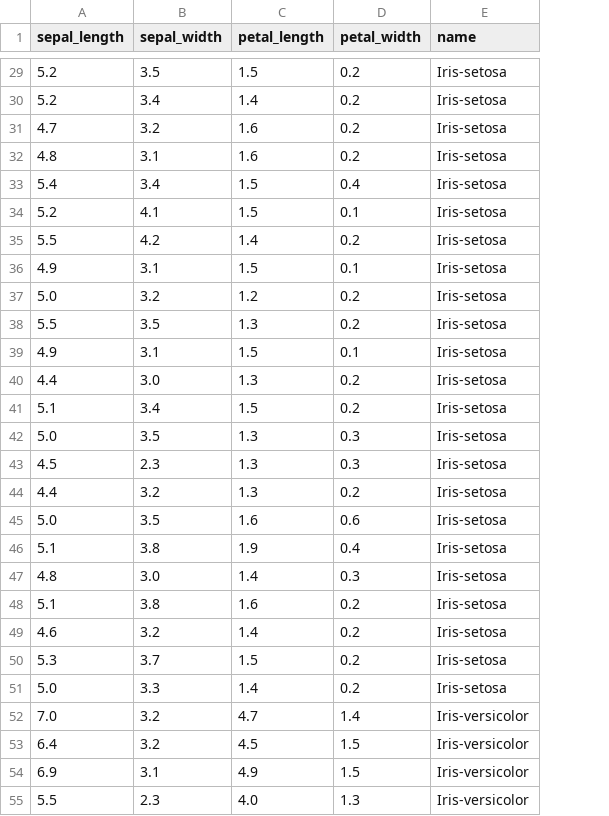
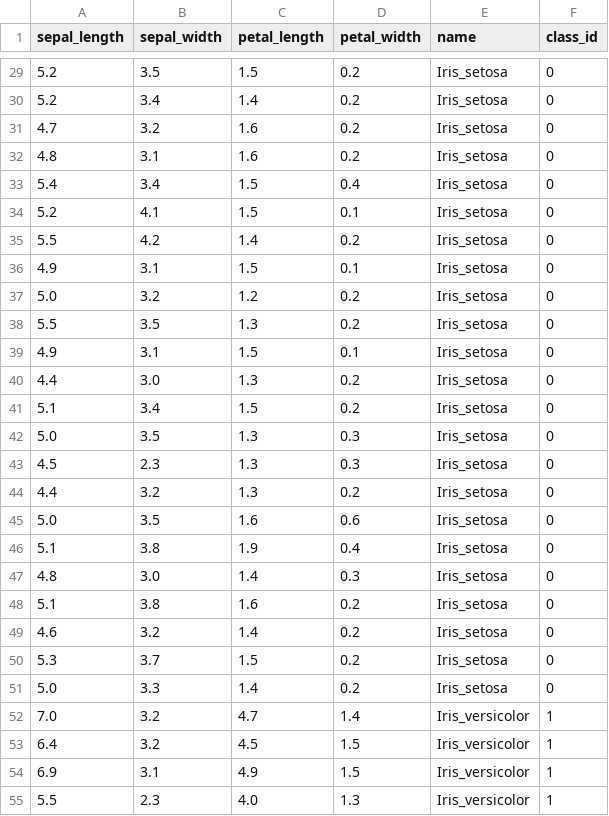
Before and after one commit to m-a-h-e/python-basics, a CSV file: data/iris.csv, drawn as a sheet; only a part is shown, gaps mark what is left out; the diff covers the shown part only; the diff names each change by its address in the sheet, - before the commit and + after, or states it on an @@ line.

```diff
--- a/data/iris.csv
+++ b/data/iris.csv
+column F (class_id), rows 29-55: 0 | 0 | 0 | 0 | 0 | 0 | 0 | 0 | 0 | 0 | 0 | 0 | 0 | 0 | 0 | 0 | 0 | 0 | 0 | 0 | 0 | 0 | 0 | 1 | 1 | 1 | 1
-E29:E51 (name): Iris-setosa
+E29:E51 (name): Iris_setosa
-E52:E55 (name): Iris-versicolor
+E52:E55 (name): Iris_versicolor
```
Also changed, not shown: 123 edited cells elsewhere in this file, 1 other file.
